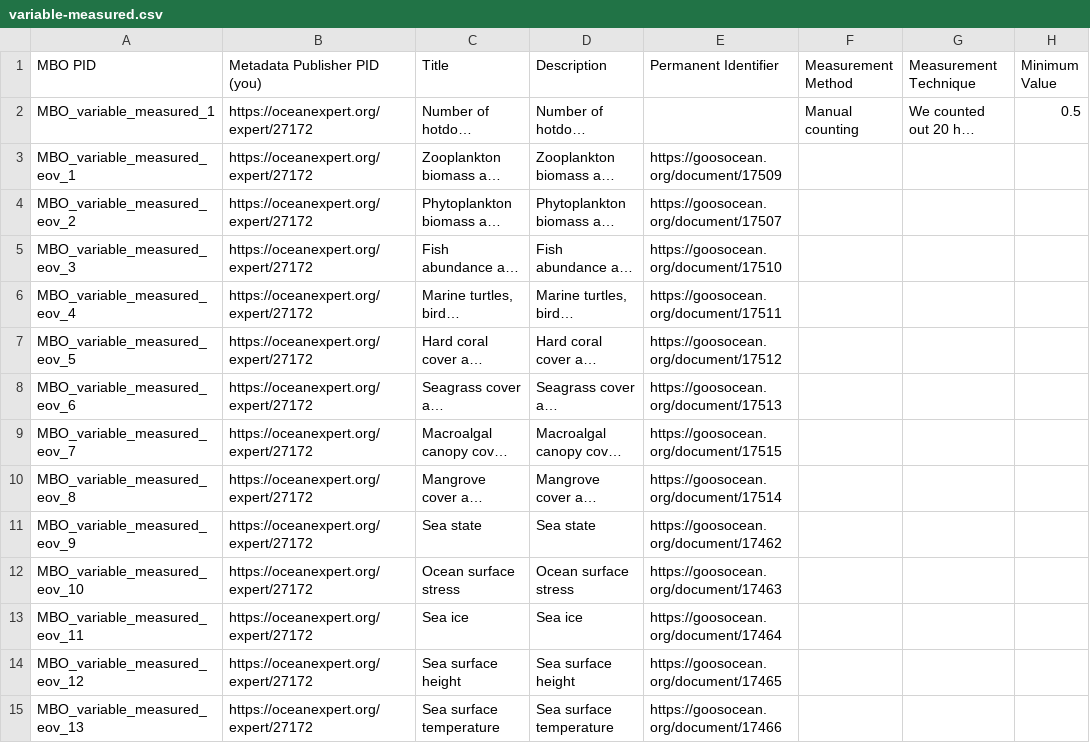
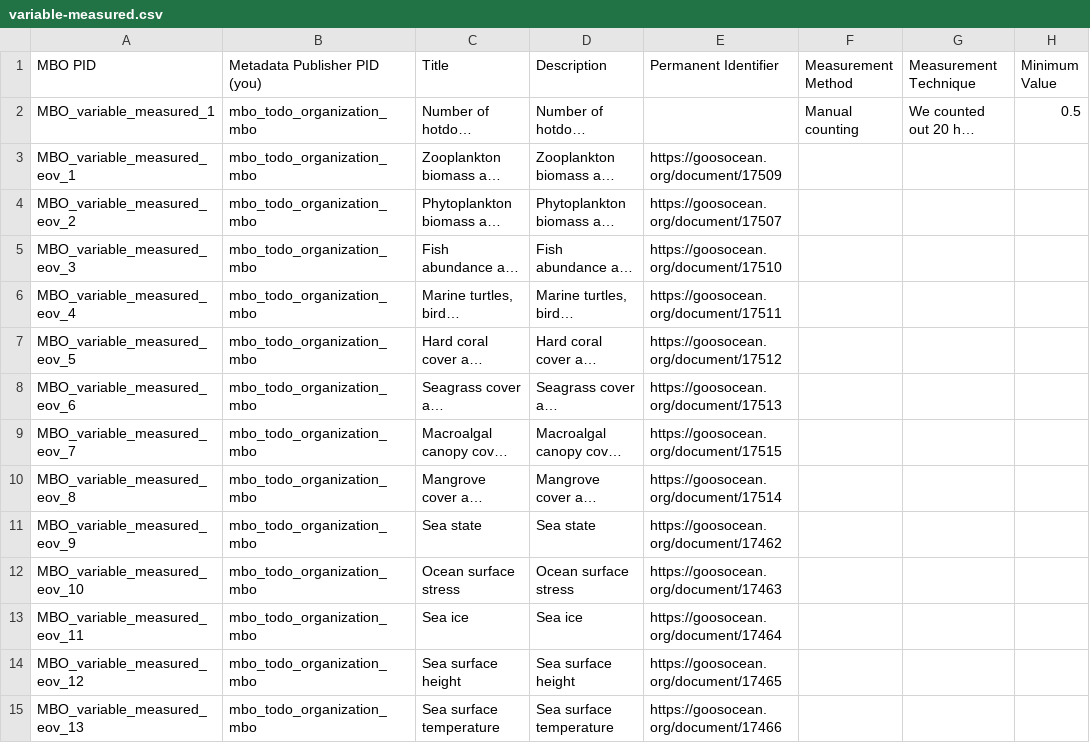
Before and after one commit to vliz-be-opsci/mbo-csv-to-json-ld, a CSV file: variable-measured.csv, drawn as a sheet; only a part is shown; long unchanged cells end in …; the diff covers the shown part only; the diff names each change by its address in the sheet, - before the commit and + after, or states it on an @@ line.

Commit message:
Supporting foreign keys on columns referencing `Person` or `Organization`. (#13)

```diff
--- a/variable-measured.csv
+++ b/variable-measured.csv
-B2:B15 (Metadata Publisher PID (you)): https://oceanexpert.org/expert/27172
+B2:B15 (Metadata Publisher PID (you)): mbo_todo_organization_mbo
```
Also changed, not shown: 15 edited cells elsewhere in this file, data-download.csv, dataset-comment.csv, 37 other files.
